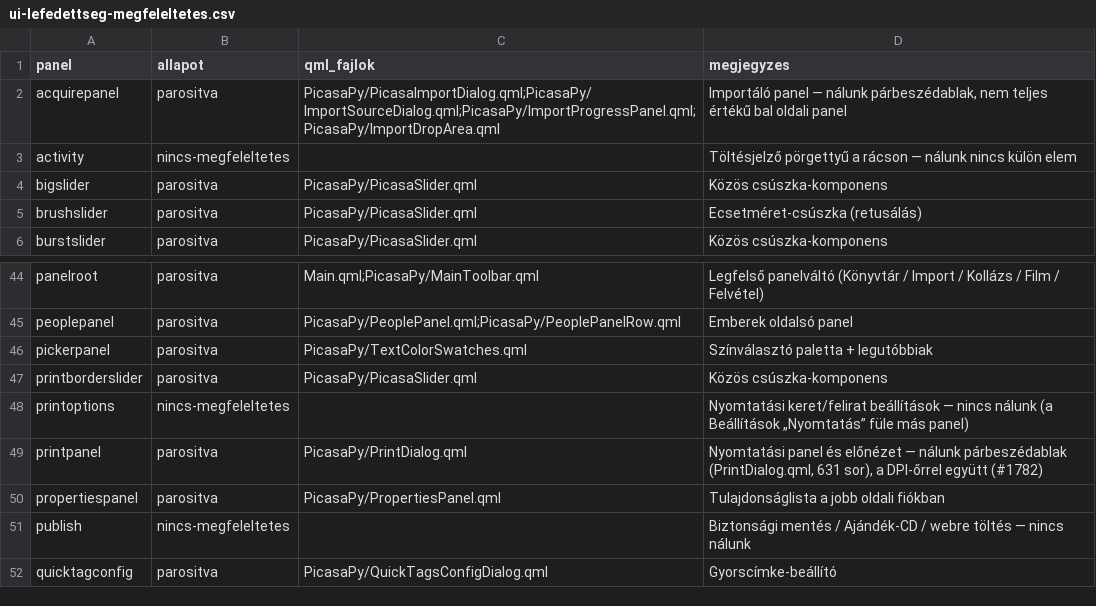
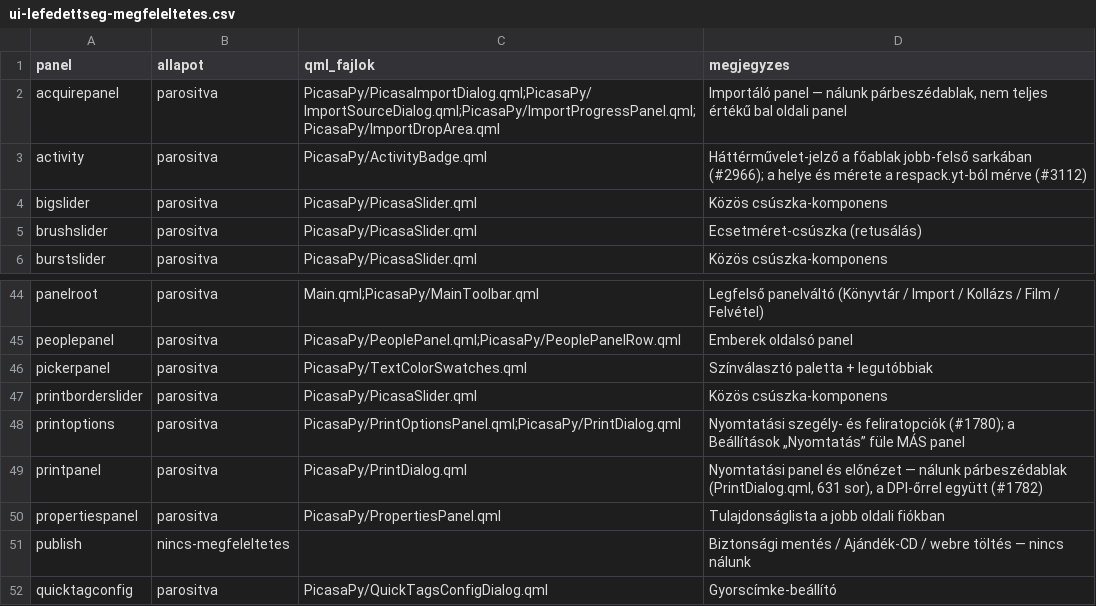
Before and after one commit to sanchomuzax/PicasaPy, a CSV file: docs/specs/ui-lefedettseg-megfeleltetes.csv, drawn as a sheet; only a part is shown, gaps mark what is left out.

```diff
--- a/docs/specs/ui-lefedettseg-megfeleltetes.csv
+++ b/docs/specs/ui-lefedettseg-megfeleltetes.csv
@@ -2,3 +2,3 @@ panel,allapot,qml_fajlok,megjegyzes
 acquirepanel,parositva,PicasaPy/PicasaImportDialog.qml;PicasaPy/ImportSourceDialog.qml;PicasaPy/ImportProgressPanel.qml;PicasaPy/ImportDropArea.qml,"Importáló panel — nálunk párbeszédablak, nem teljes értékű bal oldali panel"
-activity,nincs-megfeleltetes,,Töltésjelző pörgettyű a rácson — nálunk nincs külön elem
+activity,parositva,PicasaPy/ActivityBadge.qml,"Háttérművelet-jelző a főablak jobb-felső sarkában (#2966); a helye és mérete a respack.yt-ból mérve (#3112)"
 bigslider,parositva,PicasaPy/PicasaSlider.qml,Közös csúszka-komponens
@@ -47,3 +47,3 @@ pickerpanel,parositva,PicasaPy/TextColorSwatches.qml,Színválasztó paletta + l
 printborderslider,parositva,PicasaPy/PicasaSlider.qml,Közös csúszka-komponens
-printoptions,nincs-megfeleltetes,,Nyomtatási keret/felirat beállítások — nincs nálunk (a Beállítások „Nyomtatás” füle más panel)
+printoptions,parositva,PicasaPy/PrintOptionsPanel.qml;PicasaPy/PrintDialog.qml,"Nyomtatási szegély- és feliratopciók (#1780); a Beállítások „Nyomtatás” füle MÁS panel"
 printpanel,parositva,PicasaPy/PrintDialog.qml,"Nyomtatási panel és előnézet — nálunk párbeszédablak (PrintDialog.qml, 631 sor), a DPI-őrrel együtt (#1782)"
```
Also changed, not shown: 1 other file.
